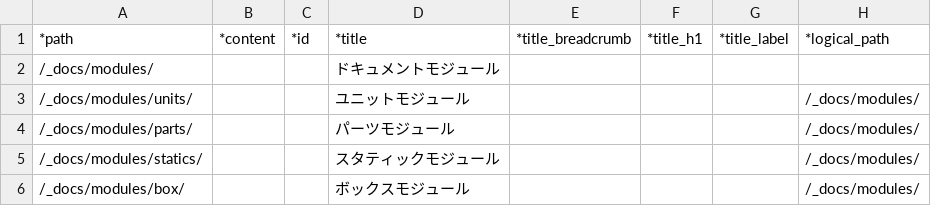
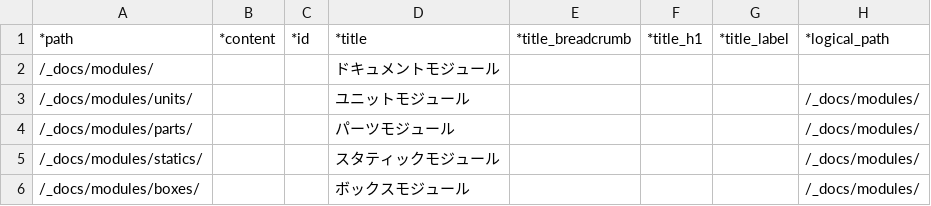
Before and after one commit to tomk79/PxFW-1.x, a CSV file: htdocs/_PX/sitemaps/_docs.csv, drawn as a sheet; only a part is shown; the diff names each change by its address in the sheet, - before the commit and + after, or states it on an @@ line.

Commit message:
ボックスモジュールのディレクトリ名を boxes に変更。
- 他のが全部複数系だったので。

```diff
--- a/htdocs/_PX/sitemaps/_docs.csv
+++ b/htdocs/_PX/sitemaps/_docs.csv
-A6: /_docs/modules/box/
+A6: /_docs/modules/boxes/
```
Also changed, not shown: 2 other files.
